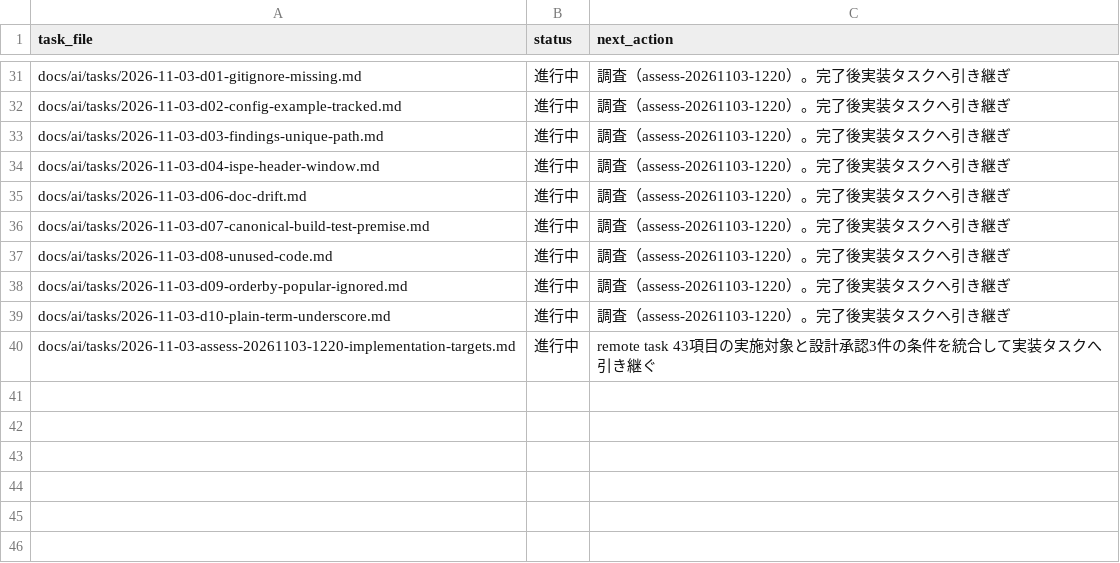
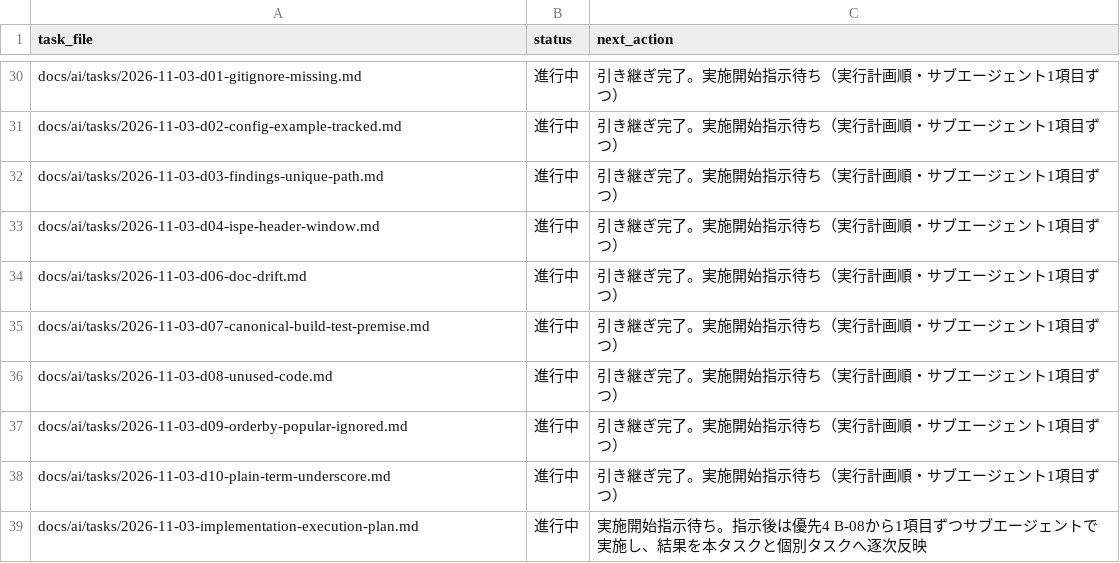
Before and after one commit to BWDSF3104/hitomi-hub, a TSV file: docs/ai/current-task.tsv, drawn as a sheet; only a part is shown, gaps mark what is left out; removed rows and columns are numbered as before the commit, all else as after; the diff covers the shown part only; the diff names each change by its address in the sheet, - before the commit and + after, or states it on an @@ line.

Commit message:
docs: assess-20261103-1220 実行計画取りまとめと進捗反映（親2件 close・Next Action を正典 update で反映）

```diff
--- a/docs/ai/current-task.tsv
+++ b/docs/ai/current-task.tsv
-C30:C38 (next_action): 調査（assess-20261103-1220）。完了後実装タスクへ引き継ぎ
+C30:C38 (next_action): 引き継ぎ完了。実施開始指示待ち（実行計画順・サブエージェント1項目ずつ）
-row 40: docs/ai/tasks/2026-11-03-assess-20261103-1220-implementation-targets.md | 進行中 | remote task 43項目の実施対象と設計承認3件の条件を統合して実装タスクへ引き継ぐ
+row 39: docs/ai/tasks/2026-11-03-implementation-execution-plan.md | 進行中 | 実施開始指示待ち。指示後は優先4 B-08から1項目ずつサブエージェントで実施し、結果を本タスクと個別タスクへ逐次反映
```
Also changed, not shown: 1 removed row and 26 edited cells elsewhere in this file, 41 other files.
